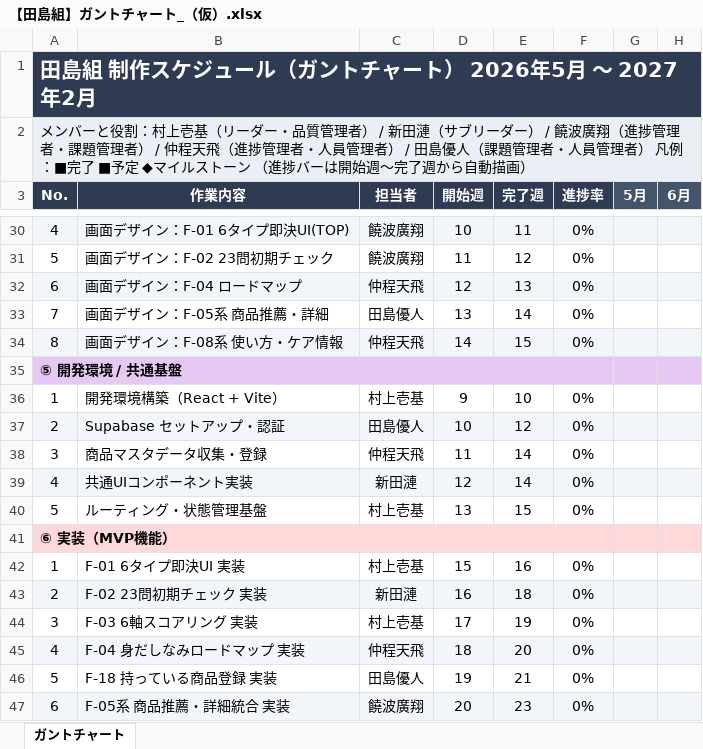
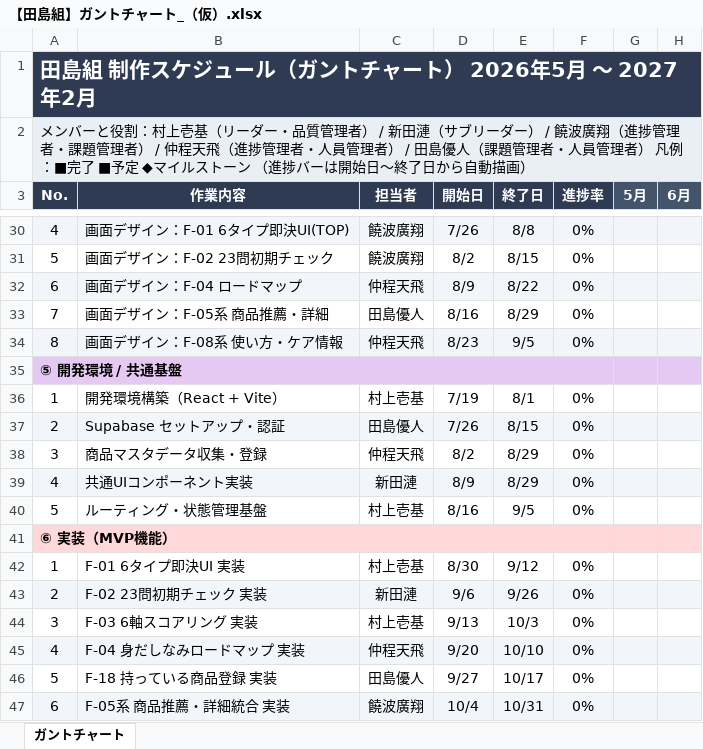
Before and after one commit to itiwoja/tazimagumi_dev_team, an Excel workbook: docs/【田島組】ガントチャート_（仮）.xlsx, sheet ガントチャート, drawn as a sheet; only a part is shown, gaps mark what is left out; values as stored, in another font and other column widths than the file's, no borders; conditional formats not drawn; the diff covers the shown part only; the diff names each change by its address in the sheet, - before the commit and + after, or states it on an @@ line.

Commit message:
docs: ガントチャートのタスク表を週番号から日付(開始日・終了日)表記に変更

```diff
--- a/docs/【田島組】ガントチャート_（仮）.xlsx (sheet ガントチャート)
+++ b/docs/【田島組】ガントチャート_（仮）.xlsx (sheet ガントチャート)
-A2 (No.): …ーは開始週〜完了週から自動…
+A2 (No.): …ーは開始日〜終了日から自動…
-D3: 開始週
+D3: 開始日
-E3: 完了週
+E3: 終了日
-D30 (開始日): 10
+D30 (開始日): 7/26
-E30 (終了日): 11
+E30 (終了日): 8/8
-D31 (開始日): 11
+D31 (開始日): 8/2
-E31 (終了日): 12
+E31 (終了日): 8/15
-D32 (開始日): 12
+D32 (開始日): 8/9
-E32 (終了日): 13
+E32 (終了日): 8/22
-D33 (開始日): 13
+D33 (開始日): 8/16
-E33 (終了日): 14
+E33 (終了日): 8/29
-D34 (開始日): 14
+D34 (開始日): 8/23
-E34 (終了日): 15
+E34 (終了日): 9/5
-D36 (開始日): 9
+D36 (開始日): 7/19
-E36 (終了日): 10
+E36 (終了日): 8/1
-D37 (開始日): 10
+D37 (開始日): 7/26
-E37 (終了日): 12
+E37 (終了日): 8/15
-D38 (開始日): 11
+D38 (開始日): 8/2
-E38:E39 (終了日): 14
+E38:E39 (終了日): 8/29
-D39 (開始日): 12
+D39 (開始日): 8/9
-D40 (開始日): 13
+D40 (開始日): 8/16
-E40 (終了日): 15
+E40 (終了日): 9/5
-D42 (開始日): 15
+D42 (開始日): 8/30
-E42 (終了日): 16
+E42 (終了日): 9/12
-D43 (開始日): 16
+D43 (開始日): 9/6
-E43 (終了日): 18
+E43 (終了日): 9/26
-D44 (開始日): 17
+D44 (開始日): 9/13
-E44 (終了日): 19
+E44 (終了日): 10/3
-D45 (開始日): 18
+D45 (開始日): 9/20
-E45 (終了日): 20
+E45 (終了日): 10/10
-D46 (開始日): 19
+D46 (開始日): 9/27
-E46 (終了日): 21
+E46 (終了日): 10/17
-D47 (開始日): 20
+D47 (開始日): 10/4
-E47 (終了日): 23
+E47 (終了日): 10/31
```
Also changed, not shown: 84 edited cells elsewhere in this sheet.
